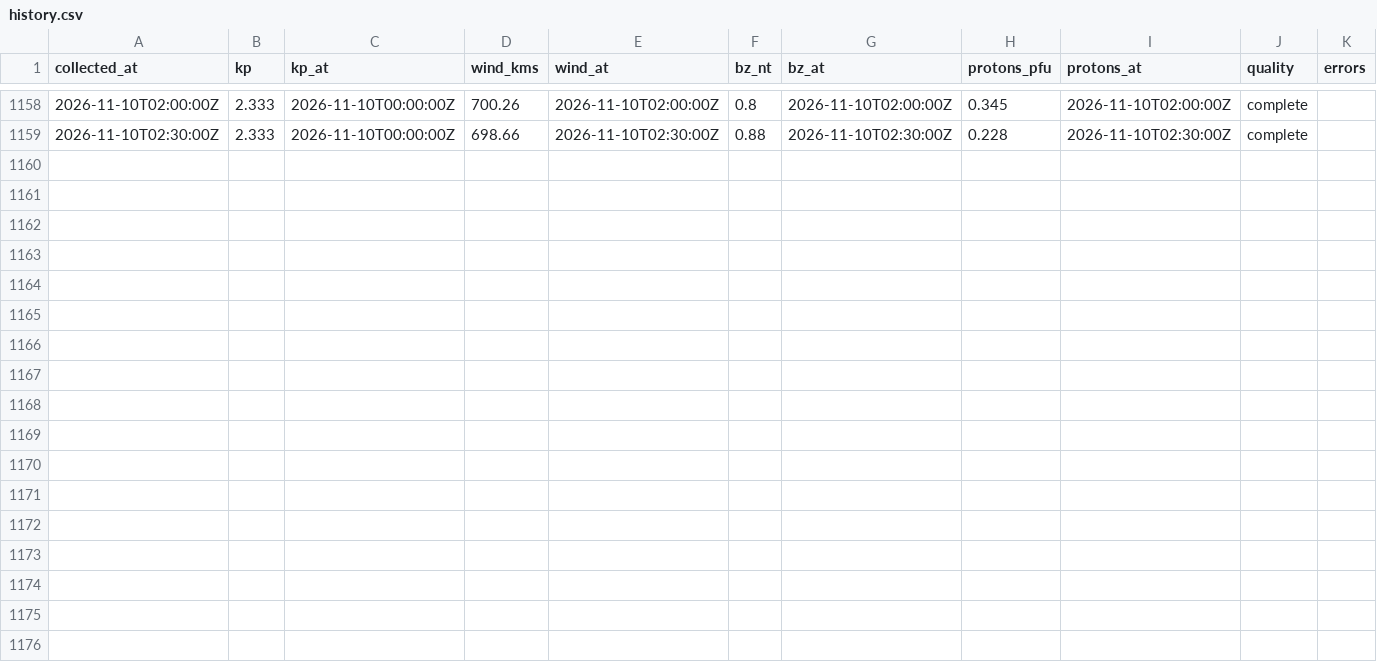
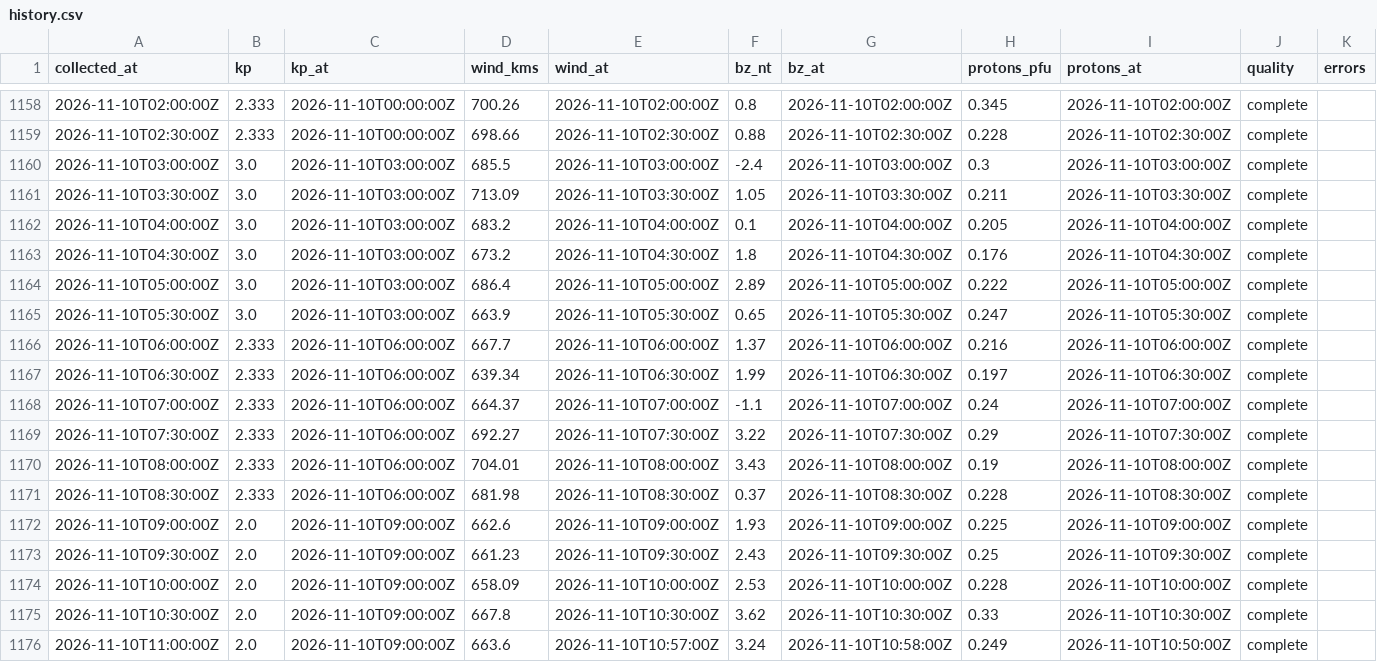
Before and after one commit to KF5EYY/parka-mw-propagation, a CSV file: data/history.csv, drawn as a sheet; only a part is shown, gaps mark what is left out; the diff names each change by its address in the sheet, - before the commit and + after, or states it on an @@ line.

```diff
--- a/data/history.csv
+++ b/data/history.csv
+row 1160: 2026-11-10T03:00:00Z | 3.0 | 2026-11-10T03:00:00Z | 685.5 | 2026-11-10T03:00:00Z | -2.4 | 2026-11-10T03:00:00Z | 0.3 | 2026-11-10T03:00:00Z | complete
+row 1161: 2026-11-10T03:30:00Z | 3.0 | 2026-11-10T03:00:00Z | 713.09 | 2026-11-10T03:30:00Z | 1.05 | 2026-11-10T03:30:00Z | 0.211 | 2026-11-10T03:30:00Z | complete
+row 1162: 2026-11-10T04:00:00Z | 3.0 | 2026-11-10T03:00:00Z | 683.2 | 2026-11-10T04:00:00Z | 0.1 | 2026-11-10T04:00:00Z | 0.205 | 2026-11-10T04:00:00Z | complete
+row 1163: 2026-11-10T04:30:00Z | 3.0 | 2026-11-10T03:00:00Z | 673.2 | 2026-11-10T04:30:00Z | 1.8 | 2026-11-10T04:30:00Z | 0.176 | 2026-11-10T04:30:00Z | complete
+row 1164: 2026-11-10T05:00:00Z | 3.0 | 2026-11-10T03:00:00Z | 686.4 | 2026-11-10T05:00:00Z | 2.89 | 2026-11-10T05:00:00Z | 0.222 | 2026-11-10T05:00:00Z | complete
+row 1165: 2026-11-10T05:30:00Z | 3.0 | 2026-11-10T03:00:00Z | 663.9 | 2026-11-10T05:30:00Z | 0.65 | 2026-11-10T05:30:00Z | 0.247 | 2026-11-10T05:30:00Z | complete
+row 1166: 2026-11-10T06:00:00Z | 2.333 | 2026-11-10T06:00:00Z | 667.7 | 2026-11-10T06:00:00Z | 1.37 | 2026-11-10T06:00:00Z | 0.216 | 2026-11-10T06:00:00Z | complete
+row 1167: 2026-11-10T06:30:00Z | 2.333 | 2026-11-10T06:00:00Z | 639.34 | 2026-11-10T06:30:00Z | 1.99 | 2026-11-10T06:30:00Z | 0.197 | 2026-11-10T06:30:00Z | complete
+row 1168: 2026-11-10T07:00:00Z | 2.333 | 2026-11-10T06:00:00Z | 664.37 | 2026-11-10T07:00:00Z | -1.1 | 2026-11-10T07:00:00Z | 0.24 | 2026-11-10T07:00:00Z | complete
+row 1169: 2026-11-10T07:30:00Z | 2.333 | 2026-11-10T06:00:00Z | 692.27 | 2026-11-10T07:30:00Z | 3.22 | 2026-11-10T07:30:00Z | 0.29 | 2026-11-10T07:30:00Z | complete
+row 1170: 2026-11-10T08:00:00Z | 2.333 | 2026-11-10T06:00:00Z | 704.01 | 2026-11-10T08:00:00Z | 3.43 | 2026-11-10T08:00:00Z | 0.19 | 2026-11-10T08:00:00Z | complete
+row 1171: 2026-11-10T08:30:00Z | 2.333 | 2026-11-10T06:00:00Z | 681.98 | 2026-11-10T08:30:00Z | 0.37 | 2026-11-10T08:30:00Z | 0.228 | 2026-11-10T08:30:00Z | complete
+row 1172: 2026-11-10T09:00:00Z | 2.0 | 2026-11-10T09:00:00Z | 662.6 | 2026-11-10T09:00:00Z | 1.93 | 2026-11-10T09:00:00Z | 0.225 | 2026-11-10T09:00:00Z | complete
+row 1173: 2026-11-10T09:30:00Z | 2.0 | 2026-11-10T09:00:00Z | 661.23 | 2026-11-10T09:30:00Z | 2.43 | 2026-11-10T09:30:00Z | 0.25 | 2026-11-10T09:30:00Z | complete
+row 1174: 2026-11-10T10:00:00Z | 2.0 | 2026-11-10T09:00:00Z | 658.09 | 2026-11-10T10:00:00Z | 2.53 | 2026-11-10T10:00:00Z | 0.228 | 2026-11-10T10:00:00Z | complete
+row 1175: 2026-11-10T10:30:00Z | 2.0 | 2026-11-10T09:00:00Z | 667.8 | 2026-11-10T10:30:00Z | 3.62 | 2026-11-10T10:30:00Z | 0.33 | 2026-11-10T10:30:00Z | complete
+row 1176: 2026-11-10T11:00:00Z | 2.0 | 2026-11-10T09:00:00Z | 663.6 | 2026-11-10T10:57:00Z | 3.24 | 2026-11-10T10:58:00Z | 0.249 | 2026-11-10T10:50:00Z | complete
```
Also changed, not shown: 3 other files.
